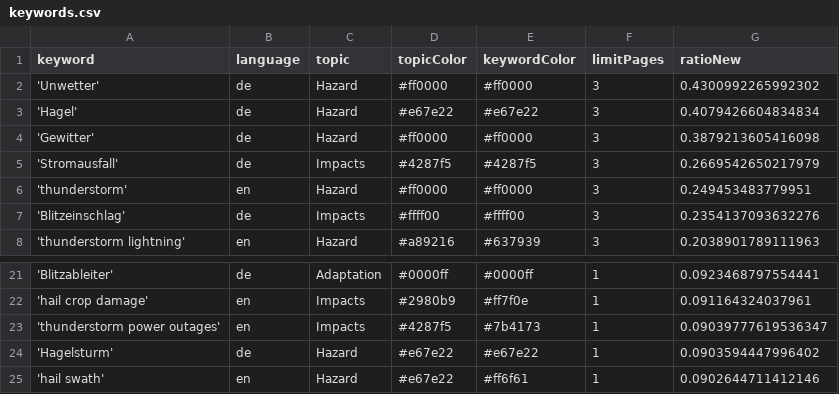
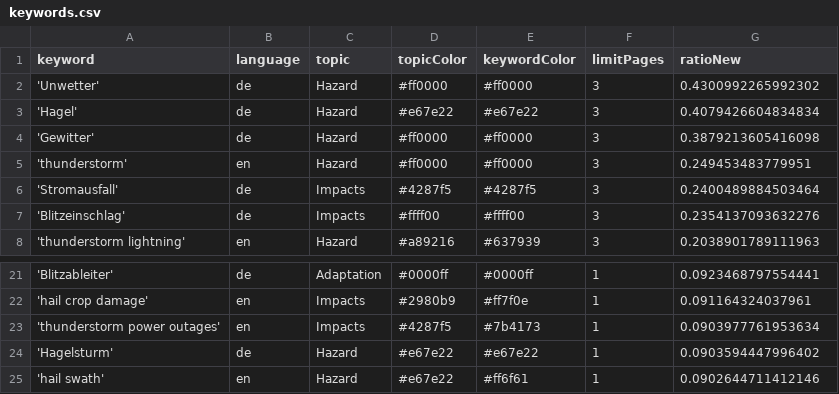
Before and after one commit to TinoH91news/ThunderstormIsComing, a CSV file: keywords.csv, drawn as a sheet; only a part is shown, gaps mark what is left out.

```diff
--- a/keywords.csv
+++ b/keywords.csv
@@ -4,4 +4,4 @@ keyword,language,topic,topicColor,keywordColor,limitPages,ratioNew
 'Gewitter',de,Hazard,#ff0000,#ff0000,3,0.3879213605416098
-'Stromausfall',de,Impacts,#4287f5,#4287f5,3,0.2669542650217979
 'thunderstorm',en,Hazard,#ff0000,#ff0000,3,0.249453483779951
+'Stromausfall',de,Impacts,#4287f5,#4287f5,3,0.2400489884503464
 'Blitzeinschlag',de,Impacts,#ffff00,#ffff00,3,0.2354137093632276
@@ -22,3 +22,3 @@ keyword,language,topic,topicColor,keywordColor,limitPages,ratioNew
 'hail crop damage',en,Impacts,#2980b9,#ff7f0e,1,0.091164324037961
-'thunderstorm power outages',en,Impacts,#4287f5,#7b4173,1,0.09039777619536347
+'thunderstorm power outages',en,Impacts,#4287f5,#7b4173,1,0.0903977761953634
 'Hagelsturm',de,Hazard,#e67e22,#e67e22,1,0.0903594447996402
```
Also changed, not shown: csv/news_2026_06.csv, csv/news_2026_07.csv, 1 other file.
